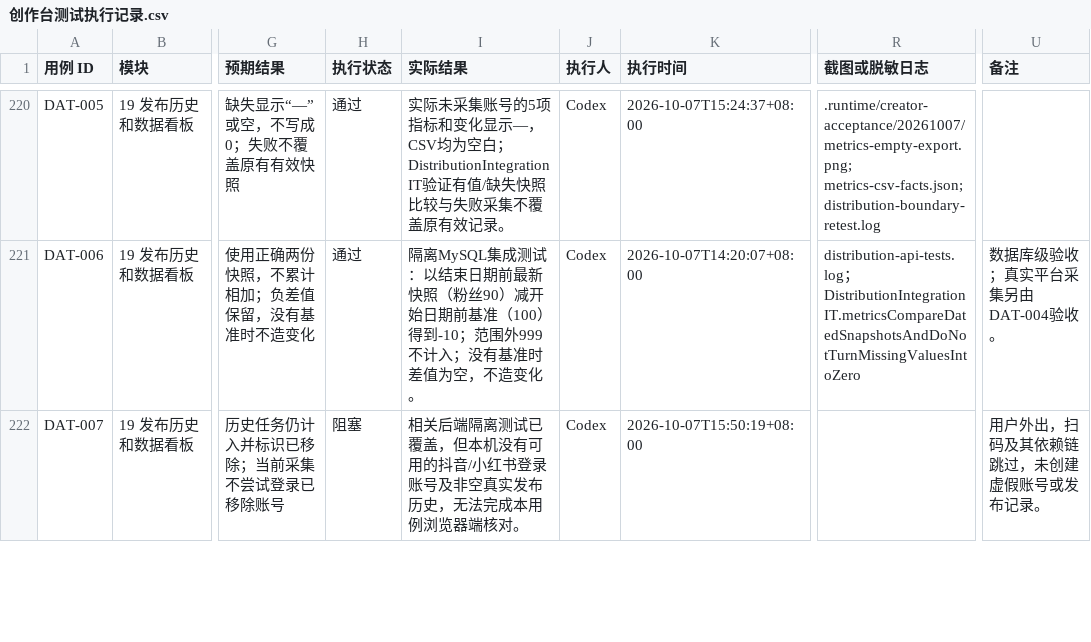
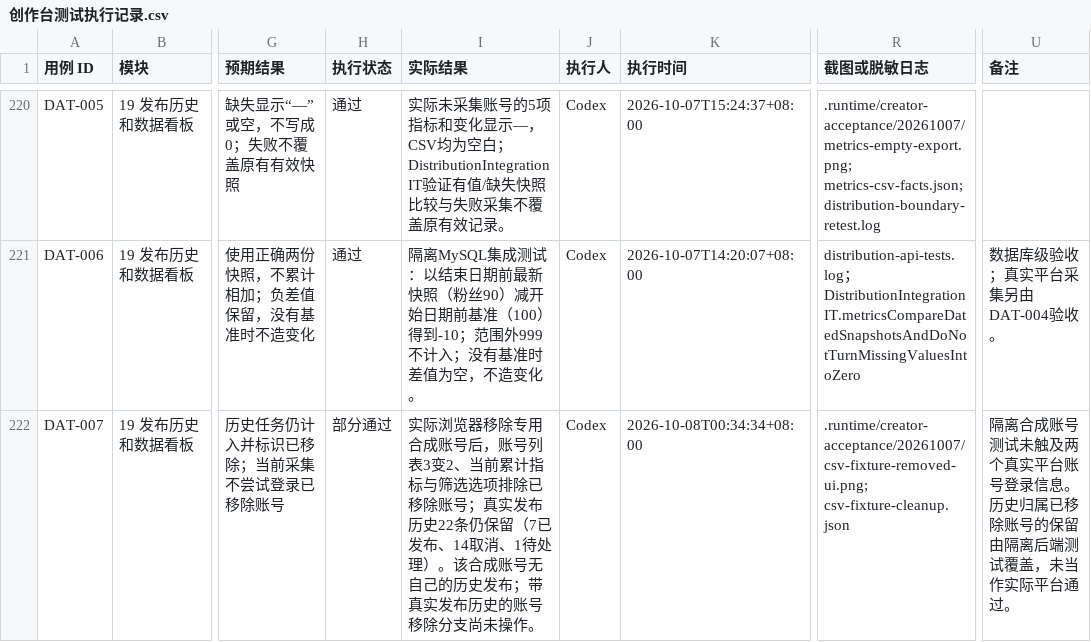
Before and after one commit to Jerry1254/wallpapersapp, a CSV file: docs/creator-studio/创作台测试执行记录.csv, drawn as a sheet; only a part is shown, gaps mark what is left out; the diff covers the shown part only; the diff names each change by its address in the sheet, - before the commit and + after, or states it on an @@ line.

Commit message:
test: record batch recovery iOS compatibility and CSV import acceptance

```diff
--- a/docs/creator-studio/创作台测试执行记录.csv
+++ b/docs/creator-studio/创作台测试执行记录.csv
-H222 (执行状态): 阻塞
+H222 (执行状态): 部分通过
-I222 (实际结果): 相关后端隔离测试已覆盖，但本机没有可用的抖音/小红书登录账号及非空真实发布历史，无法完成本用例浏览器端核对。
+I222 (实际结果): 实际浏览器移除专用合成账号后，账号列表3变2、当前累计指标与筛选选项排除已移除账号；真实发布历史22条仍保留（7已发布、14取消、1待处理）。该合成账号无自己的历史发布；带真实发布历史的账号移除分支尚未操作。
-K222 (执行时间): 2026-10-07T15:50:19+08:00
+K222 (执行时间): 2026-10-08T00:34:34+08:00
-R222 (截图或脱敏日志): (empty)
+R222 (截图或脱敏日志): .runtime/creator-acceptance/20261007/csv-fixture-removed-ui.png; csv-fixture-cleanup.json
-U222 (备注): 用户外出，扫码及其依赖链跳过，未创建虚假账号或发布记录。
+U222 (备注): 隔离合成账号测试未触及两个真实平台账号登录信息。历史归属已移除账号的保留由隔离后端测试覆盖，未当作实际平台通过。
```
Also changed, not shown: 52 edited cells elsewhere in this file.
